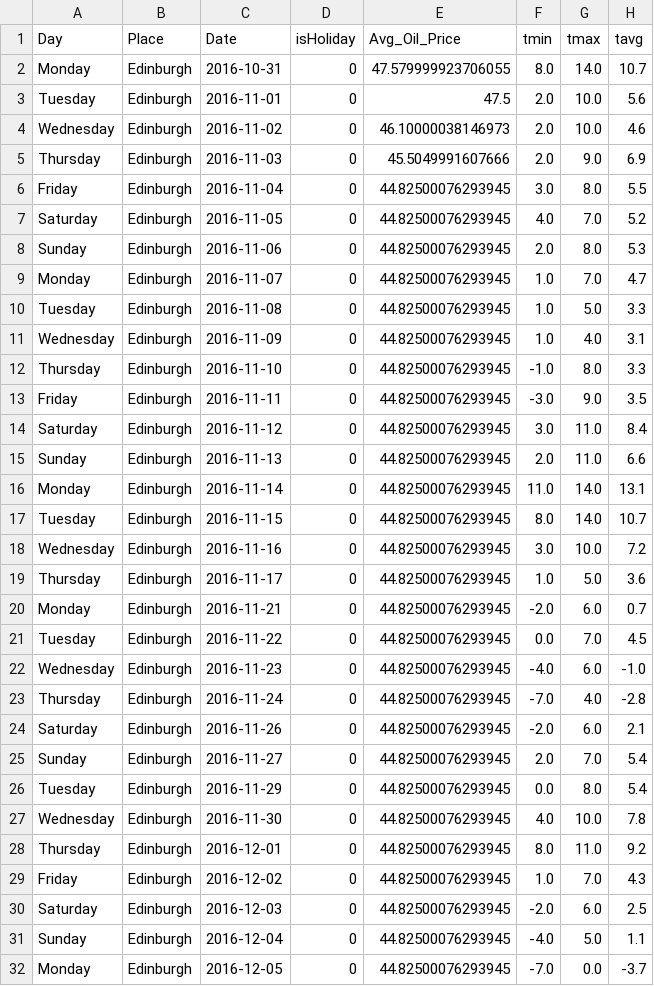
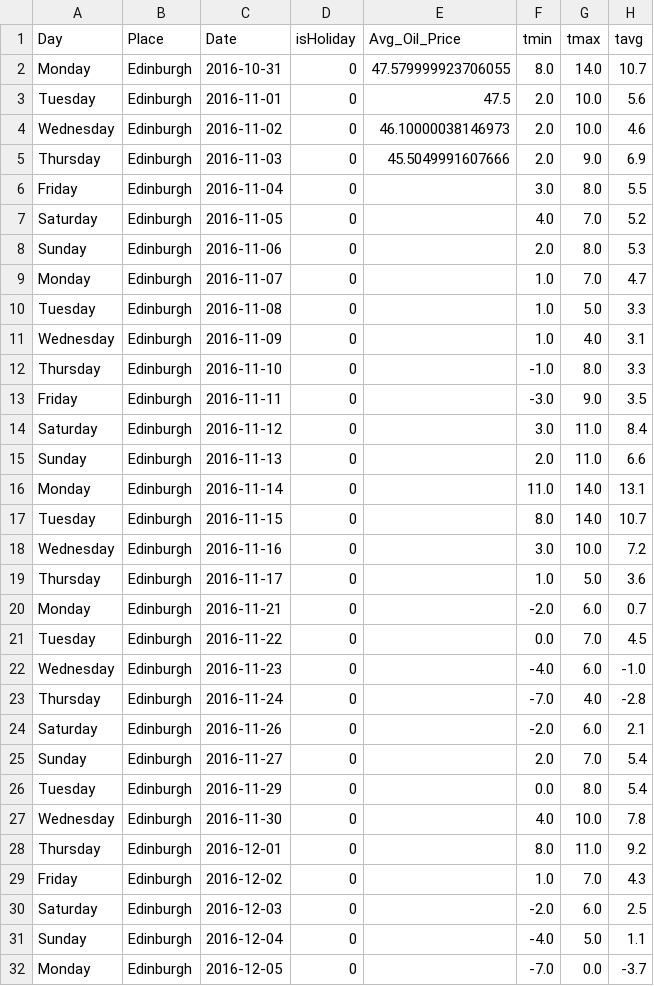
Before and after one commit to tunakodal/Forecasting-Bakery-Sales, a CSV file: bakery_sales_dataset_4.2.csv, drawn as a sheet; only a part is shown; the diff covers the shown part only; the diff names each change by its address in the sheet, - before the commit and + after, or states it on an @@ line.

Commit message:
dataset duzenlendi

```diff
--- a/bakery_sales_dataset_4.2.csv
+++ b/bakery_sales_dataset_4.2.csv
-E6:E32 (Avg_Oil_Price): 44.82500076293945
+E6:E32 (Avg_Oil_Price): (empty)
```
Also changed, not shown: 62 edited cells elsewhere in this file, bakery_sales_dataset_4.3.csv, 1 other file.
